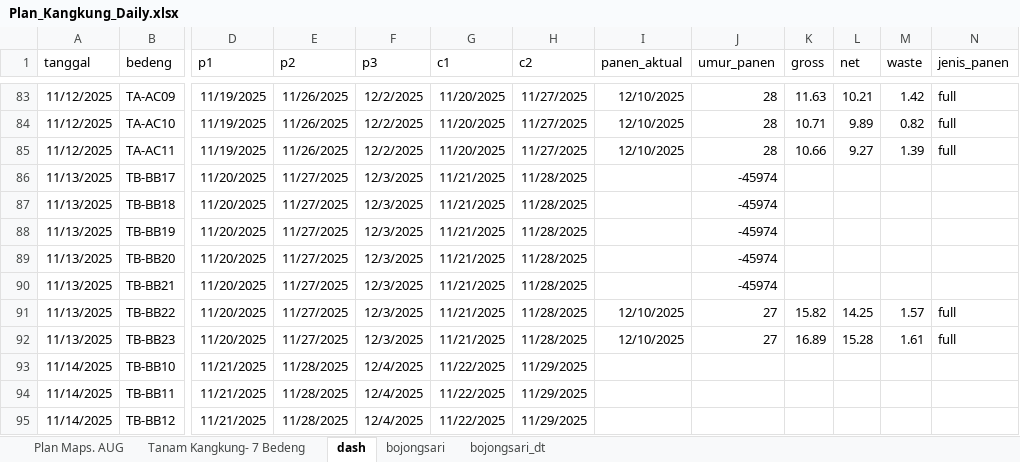
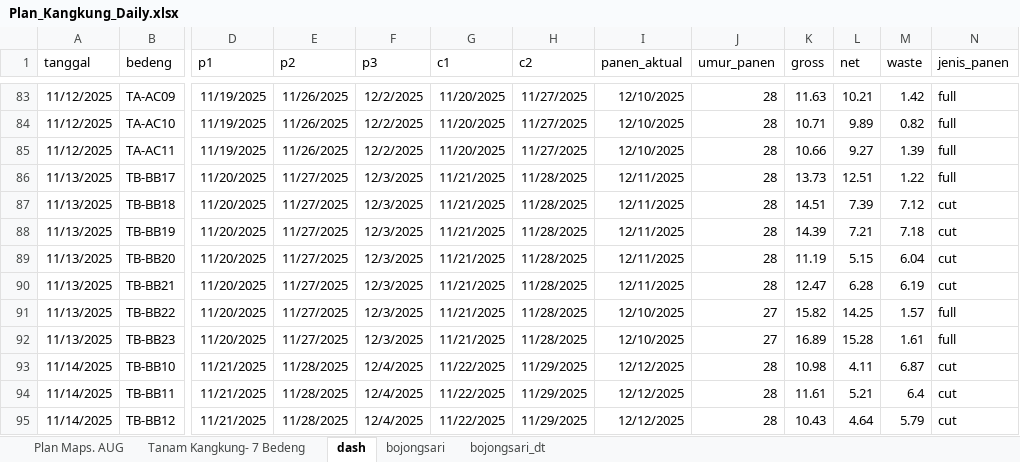
Before and after one commit to good2eddie/LF-dash, an Excel workbook: Plan_Kangkung_Daily.xlsx, sheet dash, drawn as a sheet; only a part is shown, gaps mark what is left out; values as stored, in another font and other column widths than the file's, no borders; conditional formats not drawn; the diff covers the shown part only; the diff names each change by its address in the sheet, - before the commit and + after, or states it on an @@ line.

```diff
--- a/Plan_Kangkung_Daily.xlsx (sheet dash)
+++ b/Plan_Kangkung_Daily.xlsx (sheet dash)
-I86:I90 (panen_aktual): (empty)
+I86:I90 (panen_aktual): 12/11/2025
-J86:J90 (umur_panen): -45974
+J86:J90 (umur_panen): 28
-K86 (gross): (empty)
+K86 (gross): 13.73
-L86 (net): (empty)
+L86 (net): 12.51
-M86 (waste): (empty)
+M86 (waste): 1.22
-N86 (jenis_panen): (empty)
+N86 (jenis_panen): full
-K87 (gross): (empty)
+K87 (gross): 14.51
-L87 (net): (empty)
+L87 (net): 7.39
-M87 (waste): (empty)
+M87 (waste): 7.12
-N87:N90 (jenis_panen): (empty)
+N87:N90 (jenis_panen): cut
-K88 (gross): (empty)
+K88 (gross): 14.39
-L88 (net): (empty)
+L88 (net): 7.21
-M88 (waste): (empty)
+M88 (waste): 7.18
-K89 (gross): (empty)
+K89 (gross): 11.19
-L89 (net): (empty)
+L89 (net): 5.15
-M89 (waste): (empty)
+M89 (waste): 6.04
-K90 (gross): (empty)
+K90 (gross): 12.47
-L90 (net): (empty)
+L90 (net): 6.28
-M90 (waste): (empty)
+M90 (waste): 6.19
-I93:I95 (panen_aktual): (empty)
+I93:I95 (panen_aktual): 12/12/2025
-J93:J95 (umur_panen): (empty)
+J93:J95 (umur_panen): 28
-K93 (gross): (empty)
+K93 (gross): 10.98
-L93 (net): (empty)
+L93 (net): 4.11
-M93 (waste): (empty)
+M93 (waste): 6.87
-N93:N95 (jenis_panen): (empty)
+N93:N95 (jenis_panen): cut
-K94 (gross): (empty)
+K94 (gross): 11.61
-L94 (net): (empty)
+L94 (net): 5.21
-M94 (waste): (empty)
+M94 (waste): 6.4
-K95 (gross): (empty)
+K95 (gross): 10.43
-L95 (net): (empty)
+L95 (net): 4.64
-M95 (waste): (empty)
+M95 (waste): 5.79
```
Also changed, not shown: 2 removed rows and 228 edited cells elsewhere in this sheet, sheet Tanam Kangkung- 7 Bedeng, sheet Plan Maps. AUG, formulas that keep their value, hidden cells.
